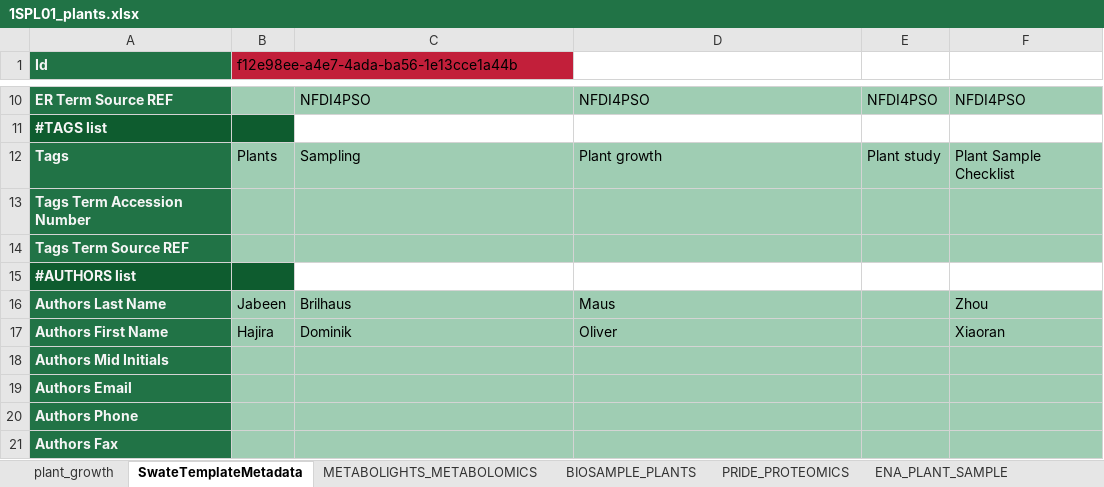
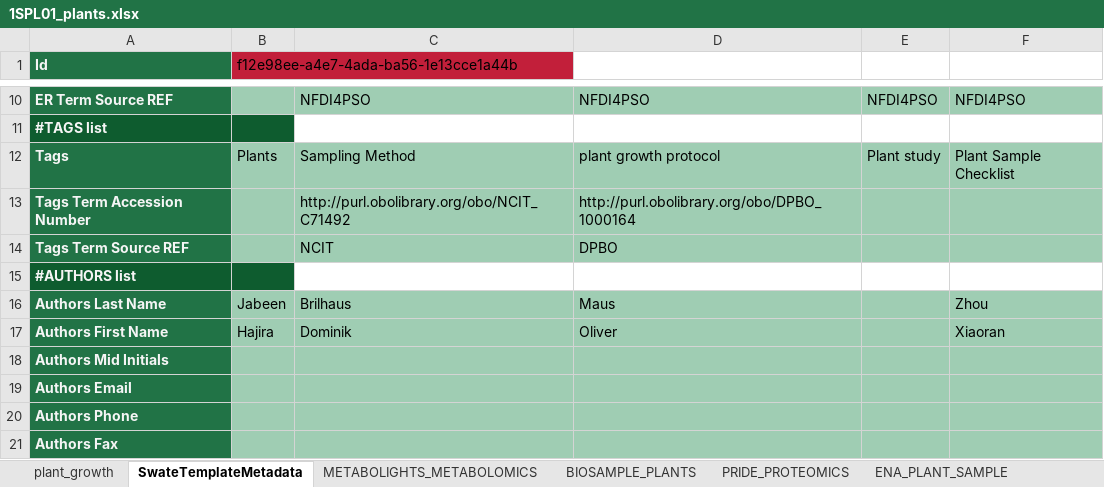
Before and after one commit to nfdi4plants/Swate-templates, an Excel workbook: templates/dataplant/1SPL01_plants.xlsx, sheet SwateTemplateMetadata, drawn as a sheet; only a part is shown, gaps mark what is left out; values as stored, in another font and other column widths than the file's, no borders; the diff names each change by its address in the sheet, - before the commit and + after, or states it on an @@ line.

```diff
--- a/templates/dataplant/1SPL01_plants.xlsx (sheet SwateTemplateMetadata)
+++ b/templates/dataplant/1SPL01_plants.xlsx (sheet SwateTemplateMetadata)
-C12: Sampling
+C12: Sampling Method
-D12: Plant growth
+D12: plant growth protocol
-C13: (empty)
+C13: http://purl.obolibrary.org/obo/NCIT_C71492
-D13: (empty)
+D13: http://purl.obolibrary.org/obo/DPBO_1000164
-C14: (empty)
+C14: NCIT
-D14: (empty)
+D14: DPBO
```
Also changed, not shown: templates/dataplant/2EXT01_RNA.xlsx, templates/dataplant/3ASY01_RNASeq.xlsx, 1 other file.
